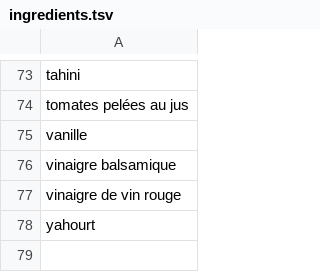
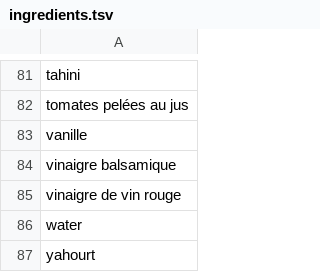
Before and after one commit to Remi-Gau/remi-gau.github.io, a TSV file: cooklang_recipes/ingredients.tsv, drawn as a sheet; only a part is shown, gaps mark what is left out; the diff covers the shown part only; the diff names each change by its address in the sheet, - before the commit and + after, or states it on an @@ line.

```diff
--- a/cooklang_recipes/ingredients.tsv
+++ b/cooklang_recipes/ingredients.tsv
+row 86: water
```
Also changed, not shown: 8 added rows elsewhere in this file, 3 other files.
